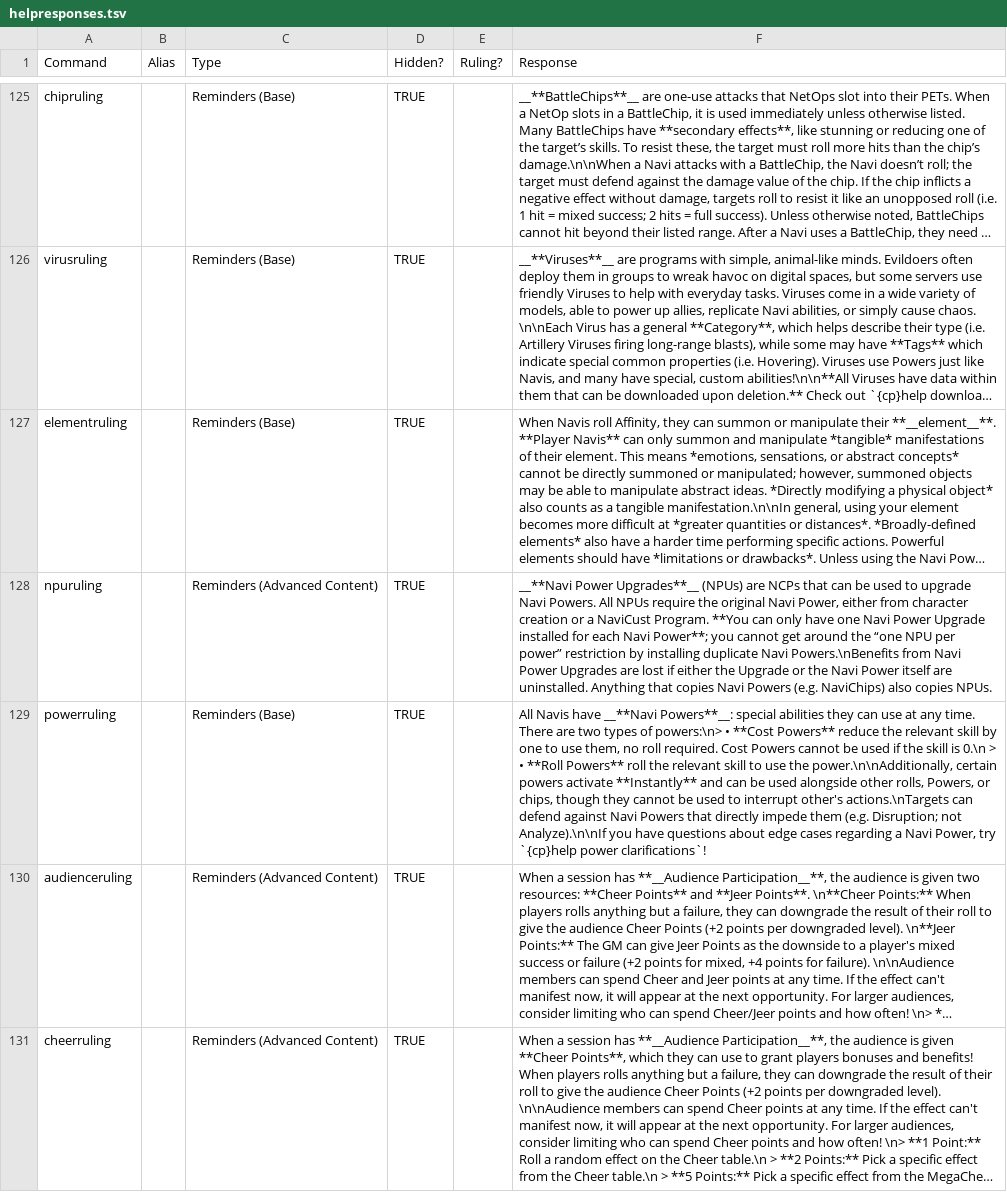
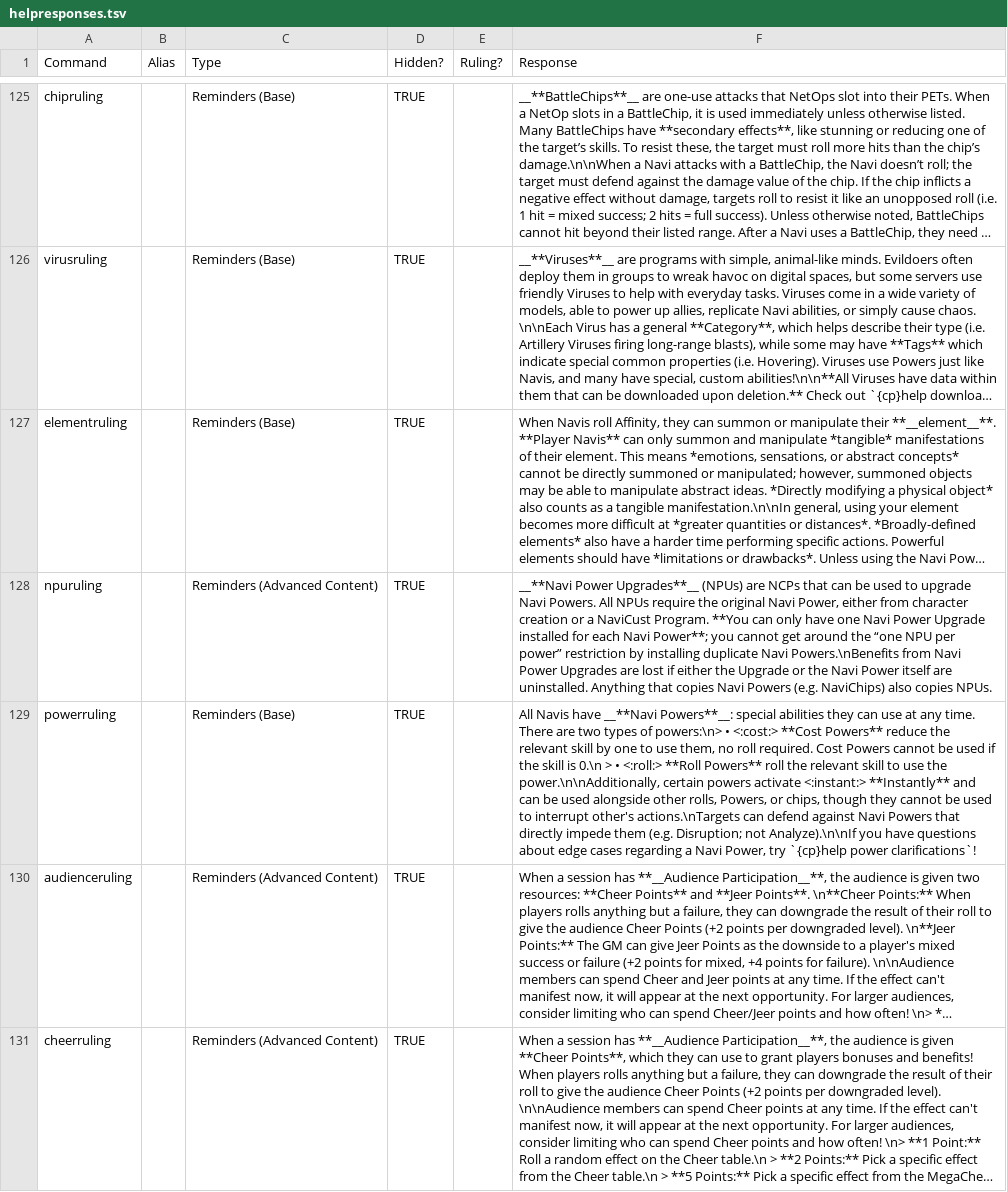
Before and after one commit to gskbladez/PROGBOT_CODE_DUMP, a TSV file: helpresponses.tsv, drawn as a sheet; only a part is shown, gaps mark what is left out; long unchanged cells end in …; the diff names each change by its address in the sheet, - before the commit and + after, or states it on an @@ line.

```diff
--- a/helpresponses.tsv
+++ b/helpresponses.tsv
-F129 (Response): …powers:\n> • **Cost Powers** reduce the relevant skill by one to use them, no roll required. Cost Powers cannot be used if the skill is 0.\n > • **Roll Powers** roll the relevant skill to use the power.\n\nAdditionally, certain powers activate **Instantly** and…
+F129 (Response): …powers:\n> • <:cost:> **Cost Powers** reduce the relevant skill by one to use them, no roll required. Cost Powers cannot be used if the skill is 0.\n > • <:roll:> **Roll Powers** roll the relevant skill to use the power.\n\nAdditionally, certain powers activate <:instant:> **Instantly** and…
```
Also changed, not shown: 1 other file.
